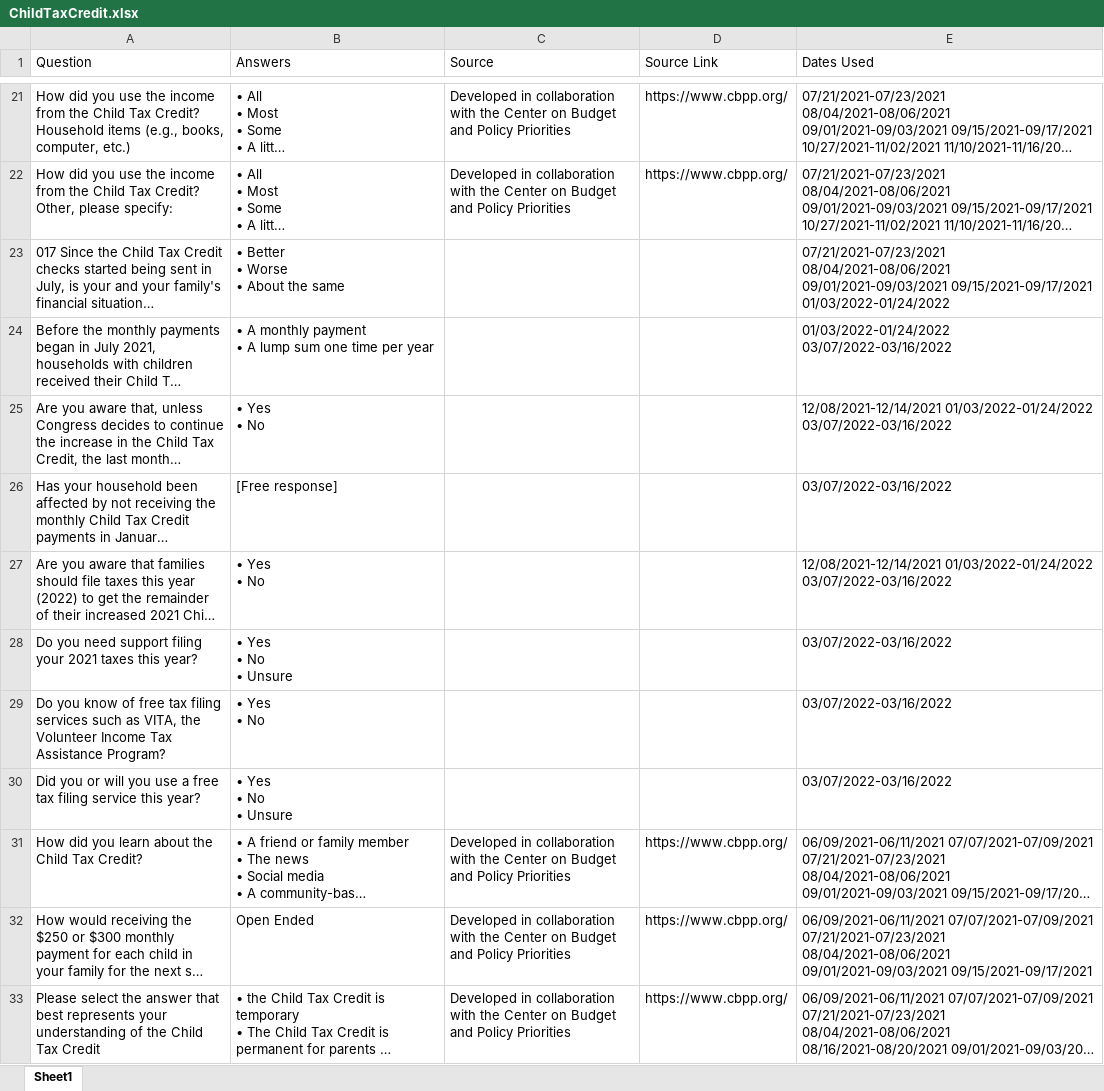
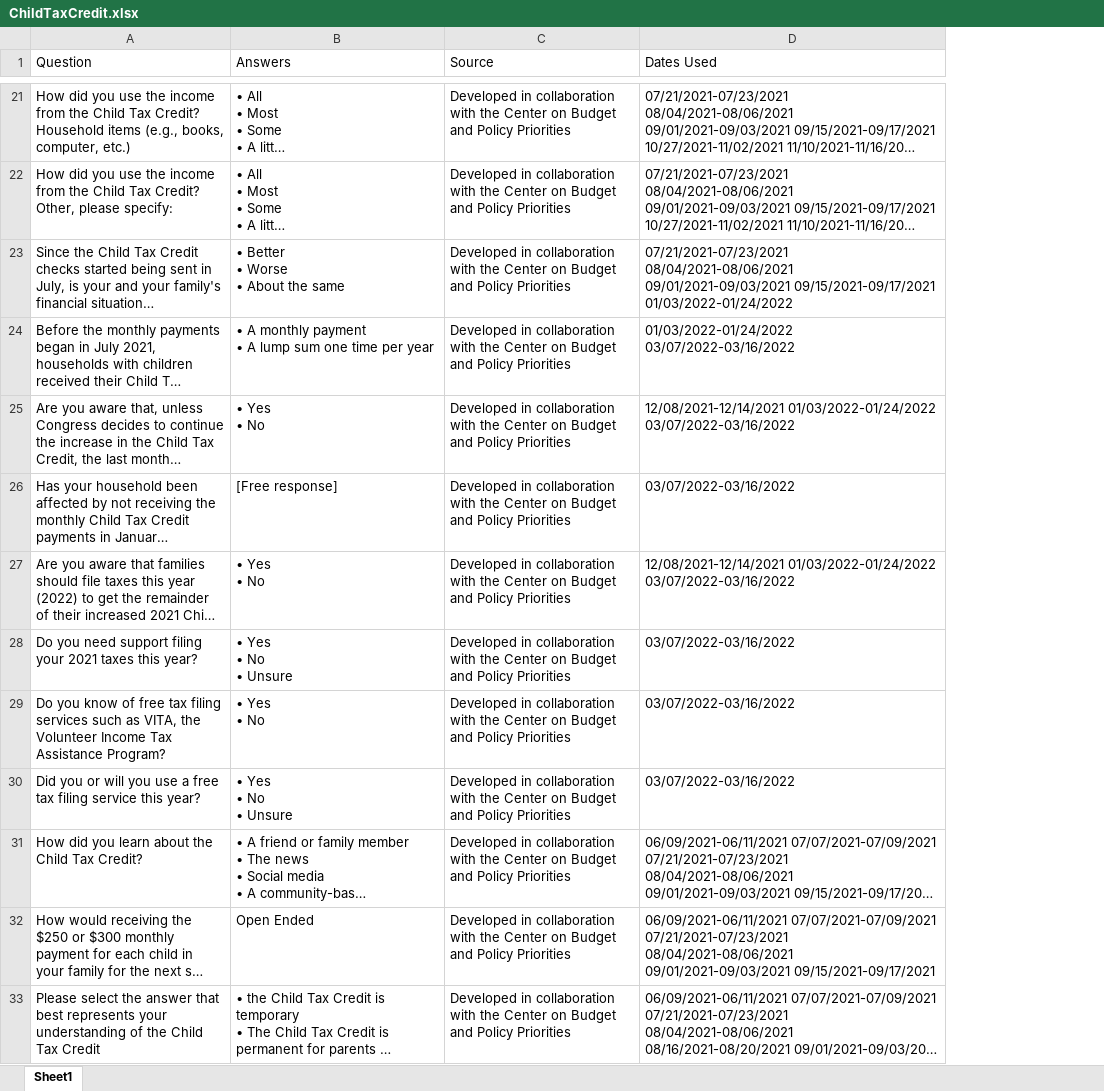
Before and after one commit to uorapid/RAPIDQB, an Excel workbook: Data/ChildTaxCredit.xlsx, sheet Sheet1, drawn as a sheet; only a part is shown, gaps mark what is left out; long unchanged cells end in …; values as stored, in another font and other column widths than the file's, no borders; charts and pictures not drawn; the diff covers the shown part only; the diff names each change by its address in the sheet, - before the commit and + after, or states it on an @@ line.

```diff
--- a/Data/ChildTaxCredit.xlsx (sheet Sheet1)
+++ b/Data/ChildTaxCredit.xlsx (sheet Sheet1)
-column D (Source Link), rows 21-33: https://www.cbpp.org/ | https://www.cbpp.org/ |  |  |  |  |  |  |  |  | https://www.cbpp.org/ | https://www.cbpp.org/ | https://www.cbpp.org/
-A23 (Question): 017 Since the…
+A23 (Question): Since the…
-C23:C30 (Source): (empty)
+C23:C30 (Source): Developed in collaboration with the Center on Budget and Policy Priorities
```
Also changed, not shown: 13 edited cells elsewhere in this sheet, Data/ABACUS.xlsx, Data/CaregivingYouth.xlsx, 54 other files.
